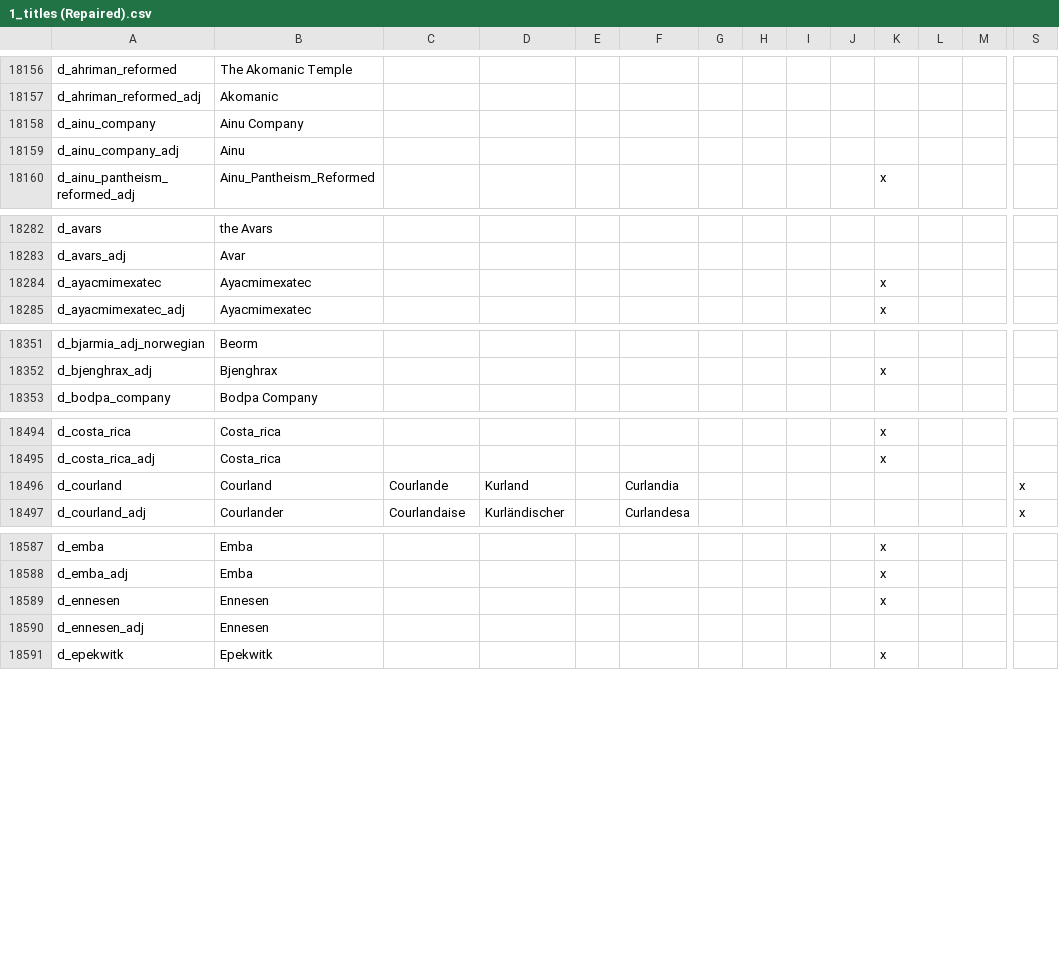
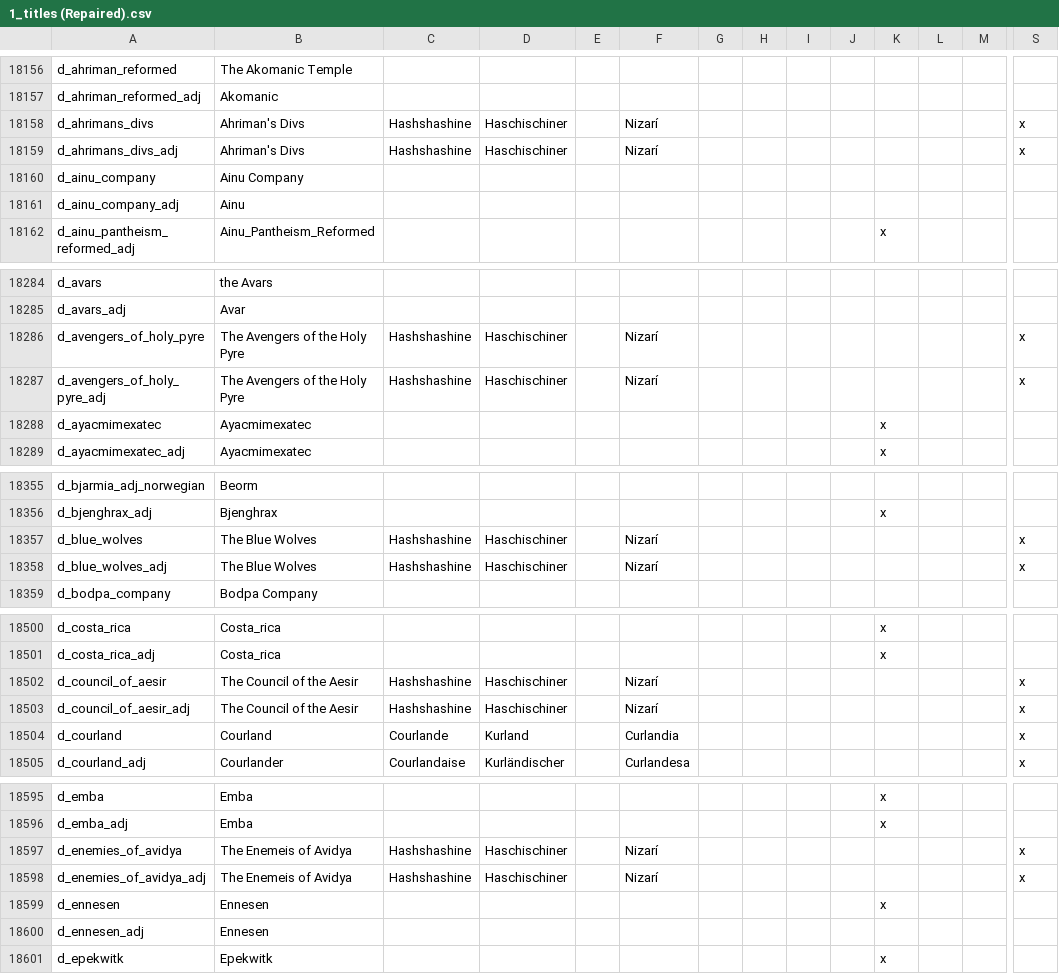
Before and after one commit to 00matthew2000/Lux-Ultima, a CSV file: localisation/1_titles (Repaired).csv, drawn as a sheet; only a part is shown, gaps mark what is left out; rows hold the shown columns only; the diff covers the shown part only; the diff names each change by its address in the sheet, - before the commit and + after, or states it on an @@ line.

```diff
--- a/localisation/1_titles (Repaired).csv
+++ b/localisation/1_titles (Repaired).csv
+row 18158: d_ahrimans_divs | Ahriman's Divs | Hashshashine | Haschischiner |  | Nizarí |  |  |  |  |  |  |  | x
+row 18159: d_ahrimans_divs_adj | Ahriman's Divs | Hashshashine | Haschischiner |  | Nizarí |  |  |  |  |  |  |  | x
+row 18286: d_avengers_of_holy_pyre | The Avengers of the Holy Pyre | Hashshashine | Haschischiner |  | Nizarí |  |  |  |  |  |  |  | x
+row 18287: d_avengers_of_holy_pyre_adj | The Avengers of the Holy Pyre | Hashshashine | Haschischiner |  | Nizarí |  |  |  |  |  |  |  | x
+row 18357: d_blue_wolves | The Blue Wolves | Hashshashine | Haschischiner |  | Nizarí |  |  |  |  |  |  |  | x
+row 18358: d_blue_wolves_adj | The Blue Wolves | Hashshashine | Haschischiner |  | Nizarí |  |  |  |  |  |  |  | x
+row 18502: d_council_of_aesir | The Council of the Aesir | Hashshashine | Haschischiner |  | Nizarí |  |  |  |  |  |  |  | x
+row 18503: d_council_of_aesir_adj | The Council of the Aesir | Hashshashine | Haschischiner |  | Nizarí |  |  |  |  |  |  |  | x
+row 18597: d_enemies_of_avidya | The Enemeis of Avidya | Hashshashine | Haschischiner |  | Nizarí |  |  |  |  |  |  |  | x
+row 18598: d_enemies_of_avidya_adj | The Enemeis of Avidya | Hashshashine | Haschischiner |  | Nizarí |  |  |  |  |  |  |  | x
```
Also changed, not shown: 7 added rows and 2 moved rows elsewhere in this file, 47 other files.
